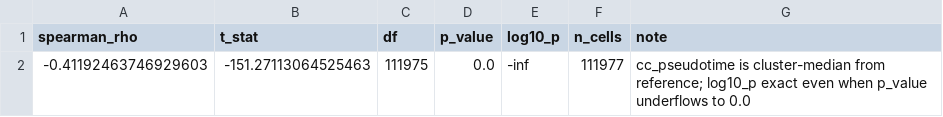
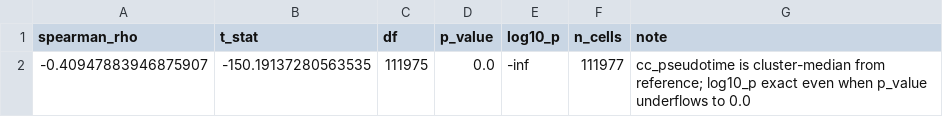
Before and after one commit to jodiejacobs/Jacobs_et_al_2026_wolbachia-drosophila-scrnaseq, a CSV file: cell_culture_system/figures/titer_vs_cellcycle/q1_spearman_wolbachia_infection.csv, drawn as a sheet.

```diff
--- a/cell_culture_system/figures/titer_vs_cellcycle/q1_spearman_wolbachia_infection.csv
+++ b/cell_culture_system/figures/titer_vs_cellcycle/q1_spearman_wolbachia_infection.csv
@@ -1,2 +1,2 @@
 spearman_rho,t_stat,df,p_value,log10_p,n_cells,note
--0.41192463746929603,-151.27113064525463,111975,0.0,-inf,111977,cc_pseudotime is cluster-median from reference; log10_p exact even when p_value underflows to 0.0
+-0.40947883946875907,-150.19137280563535,111975,0.0,-inf,111977,cc_pseudotime is cluster-median from reference; log10_p exact even when p_value underflows to 0.0
```
Also changed, not shown: cell_culture_system/figures/titer_vs_cellcycle/q1_bin_summary_wolbachia_infection.csv, cell_culture_system/figures/titer_vs_cellcycle/q3_dunn_wolbachia_infection.csv, 9 other files.
